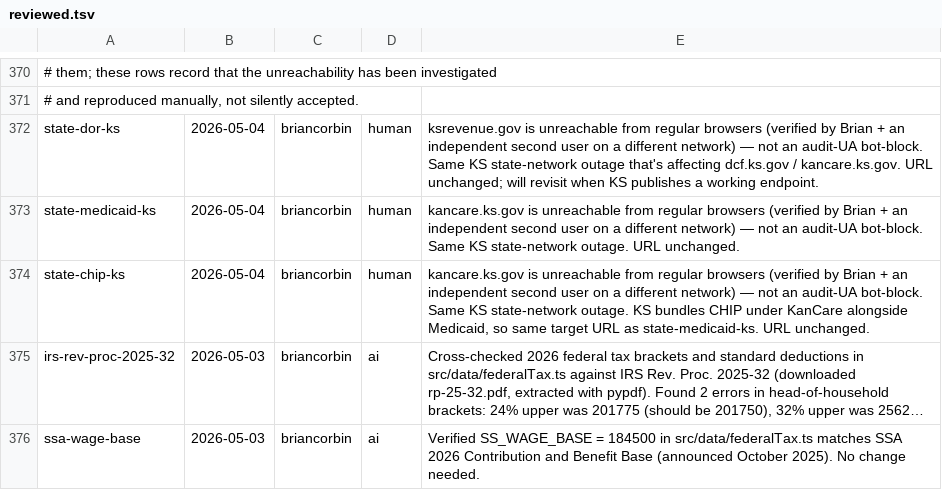
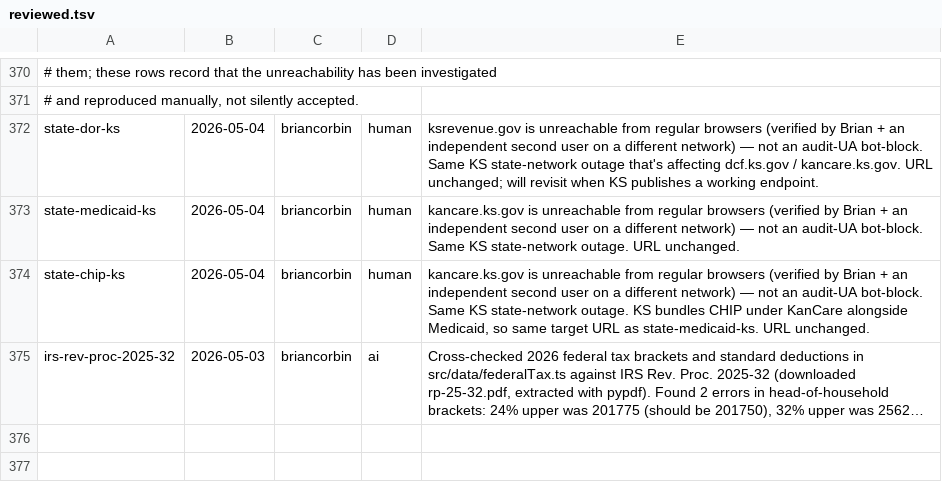
Before and after one commit to briancorbin/Budget-Atlas, a TSV file: audit/links/reviewed.tsv, drawn as a sheet; only a part is shown, gaps mark what is left out; long unchanged cells end in …; the diff names each change by its address in the sheet, - before the commit and + after, or states it on an @@ line.

```diff
--- a/audit/links/reviewed.tsv
+++ b/audit/links/reviewed.tsv
-row 376: ssa-wage-base | 2026-05-03 | briancorbin | ai | Verified SS_WAGE_BASE = 184500 in src/data/federalTax.ts matches SSA 2026 Contribution and Benefit Base (announced October 2025). No change needed.
```
